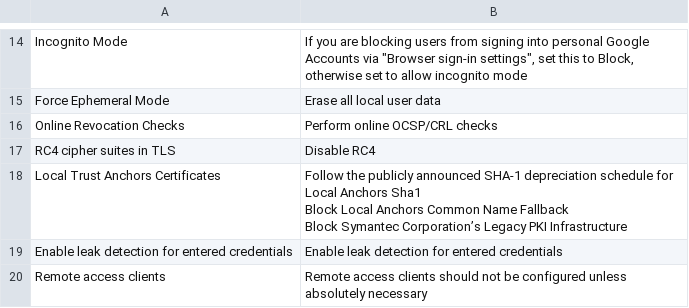
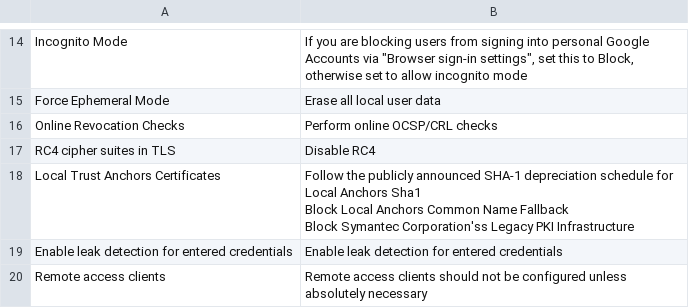
Before and after one commit to ukncsc/Device-Security-Guidance-Configuration-Packs, a CSV file: Google/ChromeOS/NCSC_Chrome_OS_configurations.csv, drawn as a sheet; only a part is shown, gaps mark what is left out; the diff covers the shown part only; the diff names each change by its address in the sheet, - before the commit and + after, or states it on an @@ line.

```diff
--- a/Google/ChromeOS/NCSC_Chrome_OS_configurations.csv
+++ b/Google/ChromeOS/NCSC_Chrome_OS_configurations.csv
-B18: …Block Symantec Corporation’s Legacy PKI…
+B18: …Block Symantec Corporation'ss Legacy PKI…
```
Also changed, not shown: 5 edited cells elsewhere in this file, 1 other file.
